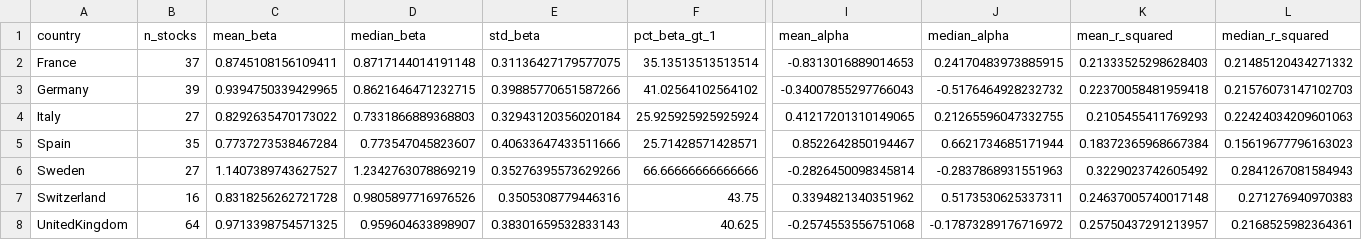
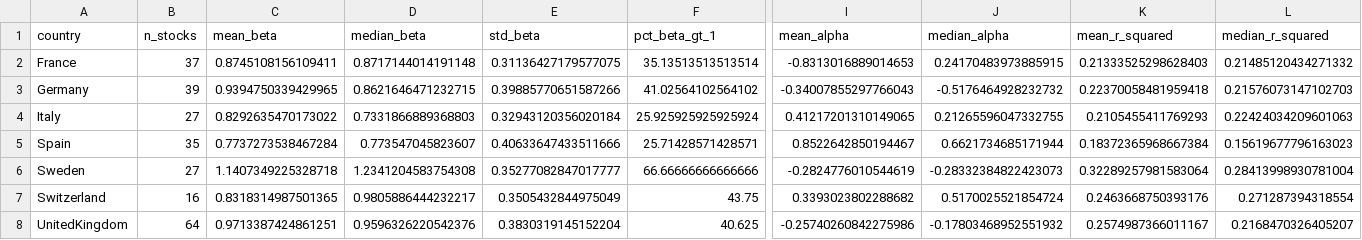
Before and after one commit to Throoni/CAPM_Analysis, a CSV file: results/reports/capm_by_country.csv, drawn as a sheet; only a part is shown, gaps mark what is left out; the diff names each change by its address in the sheet, - before the commit and + after, or states it on an @@ line.

```diff
--- a/results/reports/capm_by_country.csv
+++ b/results/reports/capm_by_country.csv
-C6 (mean_beta): 1.1407389743627527
+C6 (mean_beta): 1.1407349225328718
-D6 (median_beta): 1.2342763078869219
+D6 (median_beta): 1.2341204583754308
-E6 (std_beta): 0.35276395573629266
+E6 (std_beta): 0.35277082847017777
-I6 (mean_alpha): -0.2826450098345814
+I6 (mean_alpha): -0.2824776010544619
-J6 (median_alpha): -0.2837868931551963
+J6 (median_alpha): -0.28332384822423073
-K6 (mean_r_squared): 0.3229023742605492
+K6 (mean_r_squared): 0.32289257981583064
-L6 (median_r_squared): 0.2841267081584943
+L6 (median_r_squared): 0.28413998930781004
-C7 (mean_beta): 0.8318256262721728
+C7 (mean_beta): 0.8318314987501365
-D7 (median_beta): 0.9805897716976526
+D7 (median_beta): 0.9805886444232217
-E7 (std_beta): 0.3505308779446316
+E7 (std_beta): 0.3505432844975049
-I7 (mean_alpha): 0.3394821340351962
+I7 (mean_alpha): 0.3393023802288682
-J7 (median_alpha): 0.5173530625337311
+J7 (median_alpha): 0.5170025521854724
-K7 (mean_r_squared): 0.24637005740017148
+K7 (mean_r_squared): 0.2463668750393176
-L7 (median_r_squared): 0.271276940970383
+L7 (median_r_squared): 0.271287394318554
-C8 (mean_beta): 0.9713398754571325
+C8 (mean_beta): 0.9713387424861251
-D8 (median_beta): 0.959604633898907
+D8 (median_beta): 0.9596326220542376
-E8 (std_beta): 0.38301659532833143
+E8 (std_beta): 0.3830319145152204
-I8 (mean_alpha): -0.2574553556751068
+I8 (mean_alpha): -0.25740260842275986
-J8 (median_alpha): -0.17873289176716972
+J8 (median_alpha): -0.17803468952551932
-K8 (mean_r_squared): 0.25750437291213957
+K8 (mean_r_squared): 0.2574987366011167
-L8 (median_r_squared): 0.2168525982364361
+L8 (median_r_squared): 0.2168470326405207
```
Also changed, not shown: results/data/capm_results.csv, results/reports/capm_extremes.csv, 22 other files.
